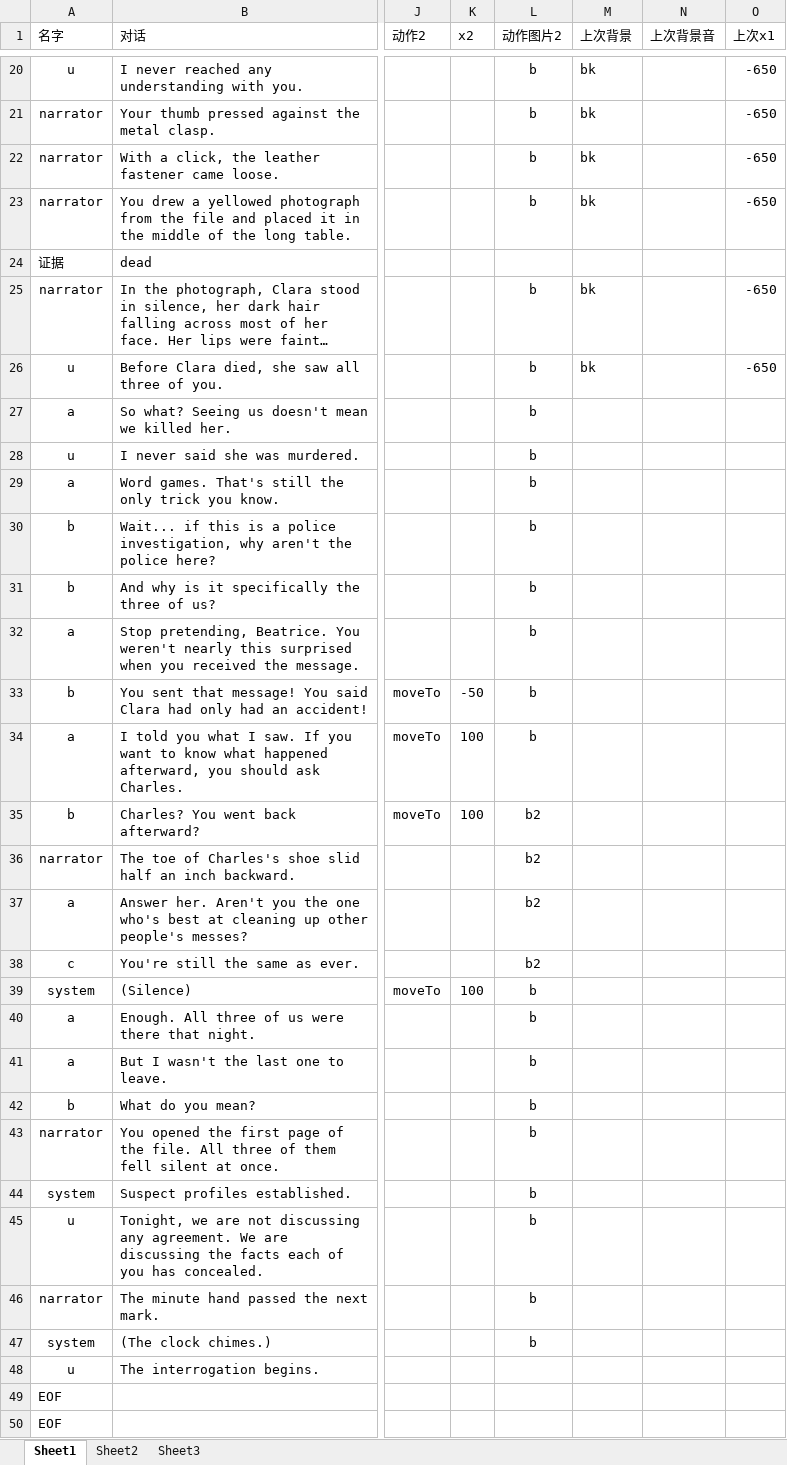
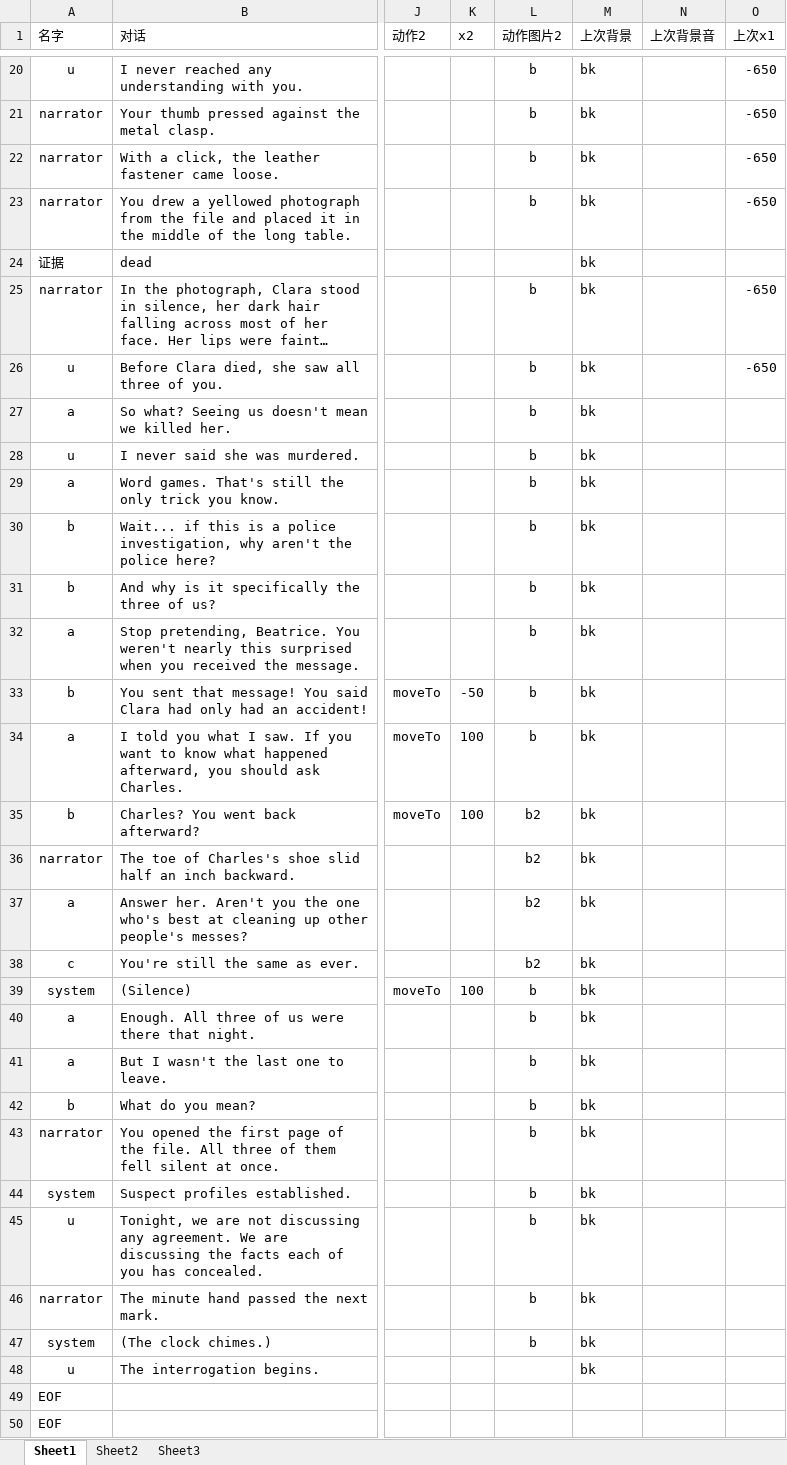
Before and after one commit to zhenhaone/vnPG, an Excel workbook: Assets/StreamingAssets/story/11.xlsx, sheet Sheet1, drawn as a sheet; only a part is shown, gaps mark what is left out; long unchanged cells end in …; values as stored, in another font and other column widths than the file's, no borders; the diff names each change by its address in the sheet, - before the commit and + after, or states it on an @@ line.

```diff
--- a/Assets/StreamingAssets/story/11.xlsx (sheet Sheet1)
+++ b/Assets/StreamingAssets/story/11.xlsx (sheet Sheet1)
-M24 (上次背景): (empty)
+M24 (上次背景): bk
-M27:M48 (上次背景): (empty)
+M27:M48 (上次背景): bk
```
Also changed, not shown: formulas that keep their value, 3 other files.
